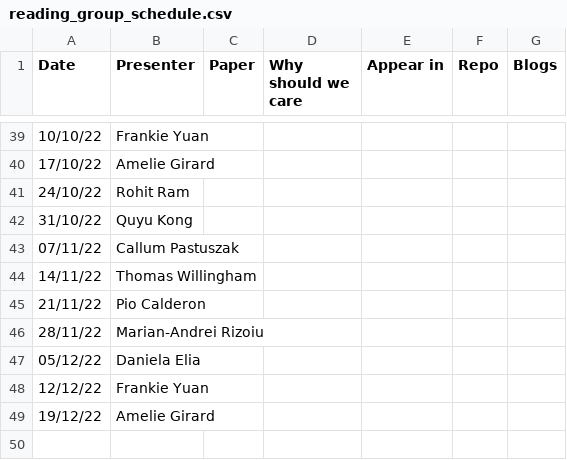
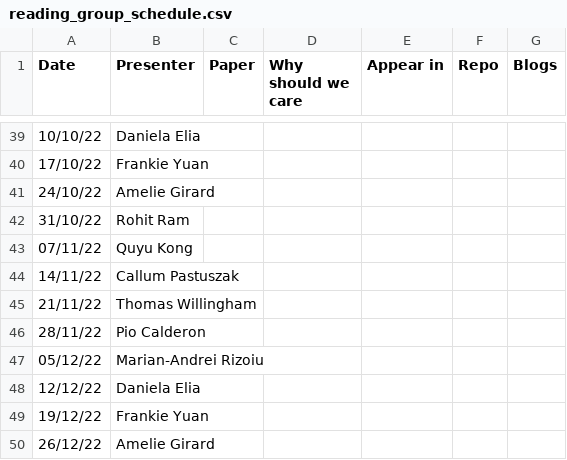
Before and after one commit to leagueofscholars/behavioral-ds.github.io, a CSV file: content/reading/reading_group_schedule.csv, drawn as a sheet; only a part is shown, gaps mark what is left out; the diff covers the shown part only.

```diff
--- a/content/reading/reading_group_schedule.csv
+++ b/content/reading/reading_group_schedule.csv
@@ -39,11 +39,12 @@ Date,Presenter,Paper,Why should we care,Appear in,Repo,Blogs
-10/10/22,Frankie Yuan,,,,,
-17/10/22,Amelie Girard,,,,,
-24/10/22,Rohit Ram,,,,,
-31/10/22,Quyu Kong,,,,,
-07/11/22,Callum Pastuszak,,,,,
-14/11/22,Thomas Willingham,,,,,
-21/11/22,Pio Calderon,,,,,
-28/11/22,Marian-Andrei Rizoiu,,,,,
-05/12/22,Daniela Elia,,,,,
-12/12/22,Frankie Yuan,,,,,
-19/12/22,Amelie Girard,,,,,
+10/10/22,Daniela Elia,,,,,
+17/10/22,Frankie Yuan,,,,,
+24/10/22,Amelie Girard,,,,,
+31/10/22,Rohit Ram,,,,,
+07/11/22,Quyu Kong,,,,,
+14/11/22,Callum Pastuszak,,,,,
+21/11/22,Thomas Willingham,,,,,
+28/11/22,Pio Calderon,,,,,
+05/12/22,Marian-Andrei Rizoiu,,,,,
+12/12/22,Daniela Elia,,,,,
+19/12/22,Frankie Yuan,,,,,
+26/12/22,Amelie Girard,,,,,
```
Also changed, not shown: 28 edited cells elsewhere in this file.
